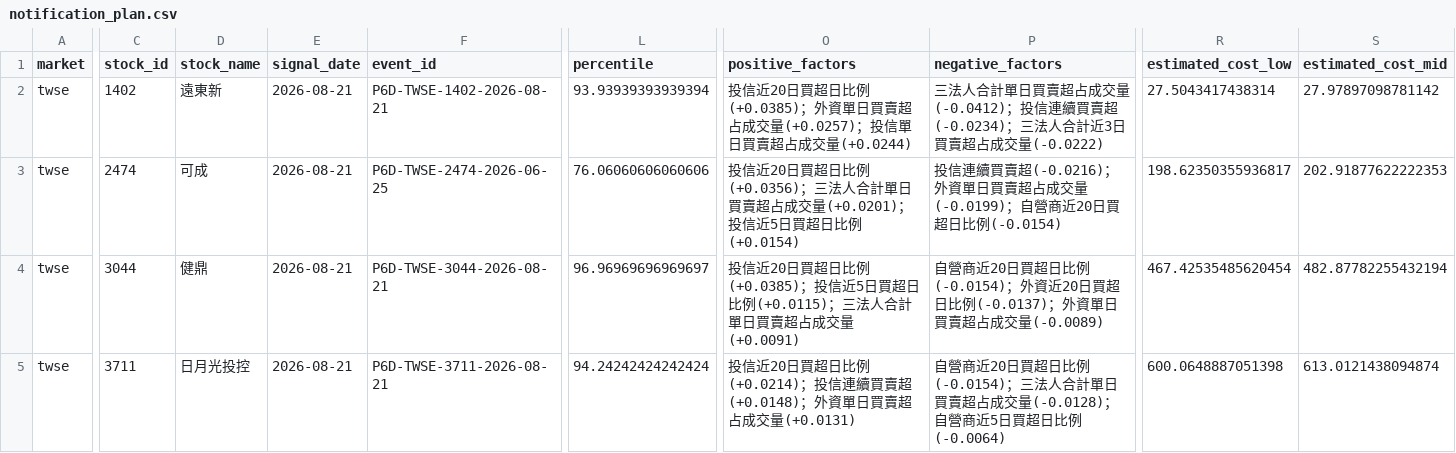
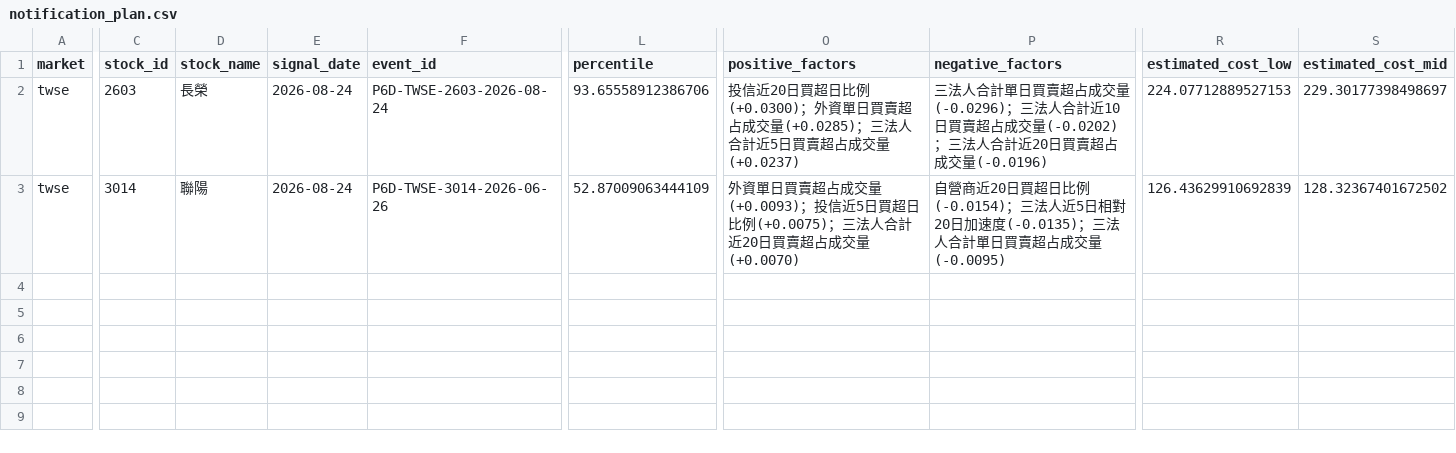
Before and after one commit to Locodoco2024/tw-stock-monitor, a CSV file: institutional_twse/notification_plan.csv, drawn as a sheet; only a part is shown, gaps mark what is left out; rows hold the shown columns only; the diff covers the shown part only; the diff names each change by its address in the sheet, - before the commit and + after, or states it on an @@ line.

```diff
--- a/institutional_twse/notification_plan.csv
+++ b/institutional_twse/notification_plan.csv
-C2 (stock_id): 1402
+C2 (stock_id): 2603
-D2 (stock_name): 遠東新
+D2 (stock_name): 長榮
-E2:E3 (signal_date): 2026-08-21
+E2:E3 (signal_date): 2026-08-24
-F2 (event_id): P6D-TWSE-1402-2026-08-21
+F2 (event_id): P6D-TWSE-2603-2026-08-24
-L2 (percentile): 93.93939393939394
+L2 (percentile): 93.65558912386706
-O2 (positive_factors): …超日比例(+0.0385)；外資單日買賣超占成交量(+0.0257)；投信單日買賣超占成交量(+0.0244)
+O2 (positive_factors): …超日比例(+0.0300)；外資單日買賣超占成交量(+0.0285)；三法人合計近5日買賣超占成交量(+0.0237)
-P2 (negative_factors): …占成交量(-0.0412)；投信連續買賣超(-0.0234)；三法人合計近3日買賣超占成交量(-0.0222)
+P2 (negative_factors): …占成交量(-0.0296)；三法人合計近10日買賣超占成交量(-0.0202)；三法人合計近20日買賣超占成交量(-0.0196)
-R2 (estimated_cost_low): 27.5043417438314
+R2 (estimated_cost_low): 224.07712889527153
-S2 (estimated_cost_mid): 27.97897098781142
+S2 (estimated_cost_mid): 229.30177398498697
-C3 (stock_id): 2474
+C3 (stock_id): 3014
-D3 (stock_name): 可成
+D3 (stock_name): 聯陽
-F3 (event_id): P6D-TWSE-2474-2026-06-25
+F3 (event_id): P6D-TWSE-3014-2026-06-26
-L3 (percentile): 76.06060606060606
+L3 (percentile): 52.87009063444109
-O3 (positive_factors): 投信近20日買超日比例(+0.0356)；三法人合計單日買賣超占成交量(+0.0201)；投信近5日買超日比例(+0.0154)
+O3 (positive_factors): 外資單日買賣超占成交量(+0.0093)；投信近5日買超日比例(+0.0075)；三法人合計近20日買賣超占成交量(+0.0070)
-P3 (negative_factors): 投信連續買賣超(-0.0216)；外資單日買賣超占成交量(-0.0199)；自營商近20日買超日比例(-0.0154)
+P3 (negative_factors): 自營商近20日買超日比例(-0.0154)；三法人近5日相對20日加速度(-0.0135)；三法人合計單日買賣超占成交量(-0.0095)
-R3 (estimated_cost_low): 198.62350355936817
+R3 (estimated_cost_low): 126.43629910692839
-S3 (estimated_cost_mid): 202.91877622222353
+S3 (estimated_cost_mid): 128.32367401672502
-row 4: twse | 3044 | 健鼎 | 2026-08-21 | P6D-TWSE-3044-2026-08-21 | 96.96969696969697 | 投信近20日買超日比例(+0.0385)；投信近5日買超日比例(+0.0115)；三法人合計單日買賣超占成交量(+0.0091) | 自營商近20日買超日比例(-0.0154)；外資近20日買超日比例(-0.0137)；外資單日買賣超占成交量(-0.0089) | 467.42535485620454 | 482.87782255432194
-row 5: twse | 3711 | 日月光投控 | 2026-08-21 | P6D-TWSE-3711-2026-08-21 | 94.24242424242424 | 投信近20日買超日比例(+0.0214)；投信連續買賣超(+0.0148)；外資單日買賣超占成交量(+0.0131) | 自營商近20日買超日比例(-0.0154)；三法人合計單日買賣超占成交量(-0.0128)；自營商近5日買超日比例(-0.0064) | 600.0648887051398 | 613.0121438094874
```
Also changed, not shown: 11 edited cells elsewhere in this file, institutional_twse/lifecycle_events.csv, institutional_twse/lifecycle_notifications.csv, 4 other files.
